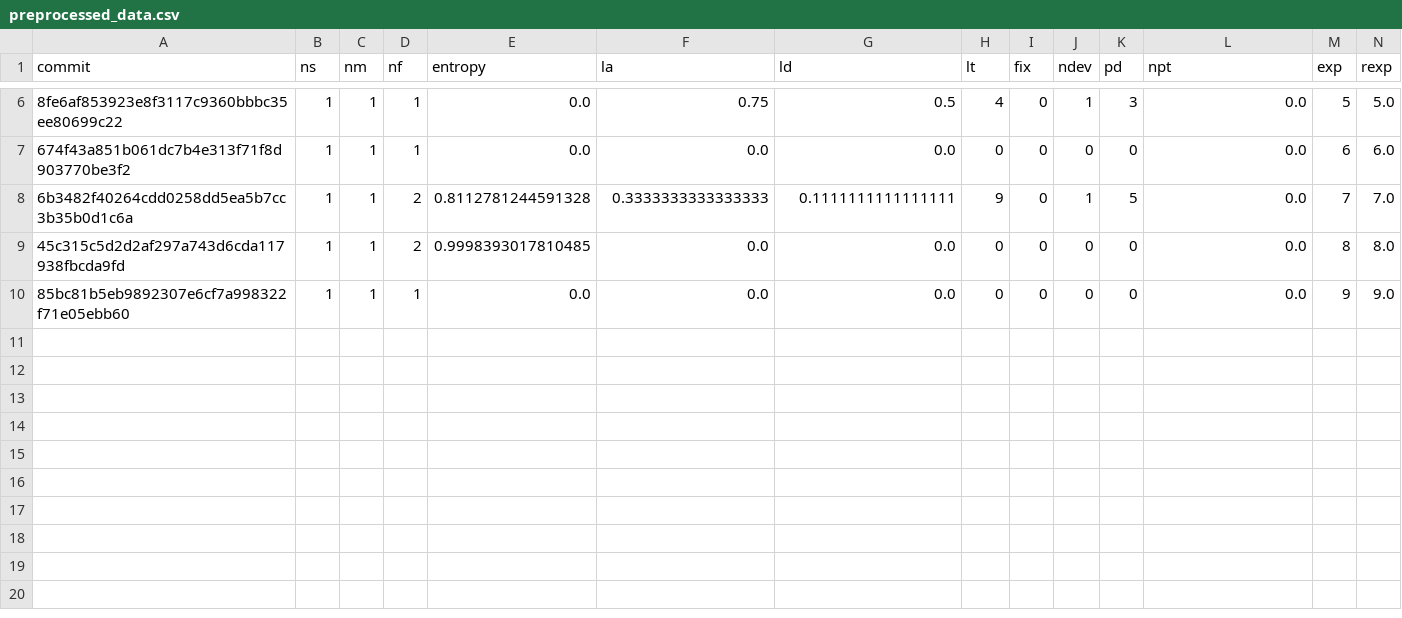
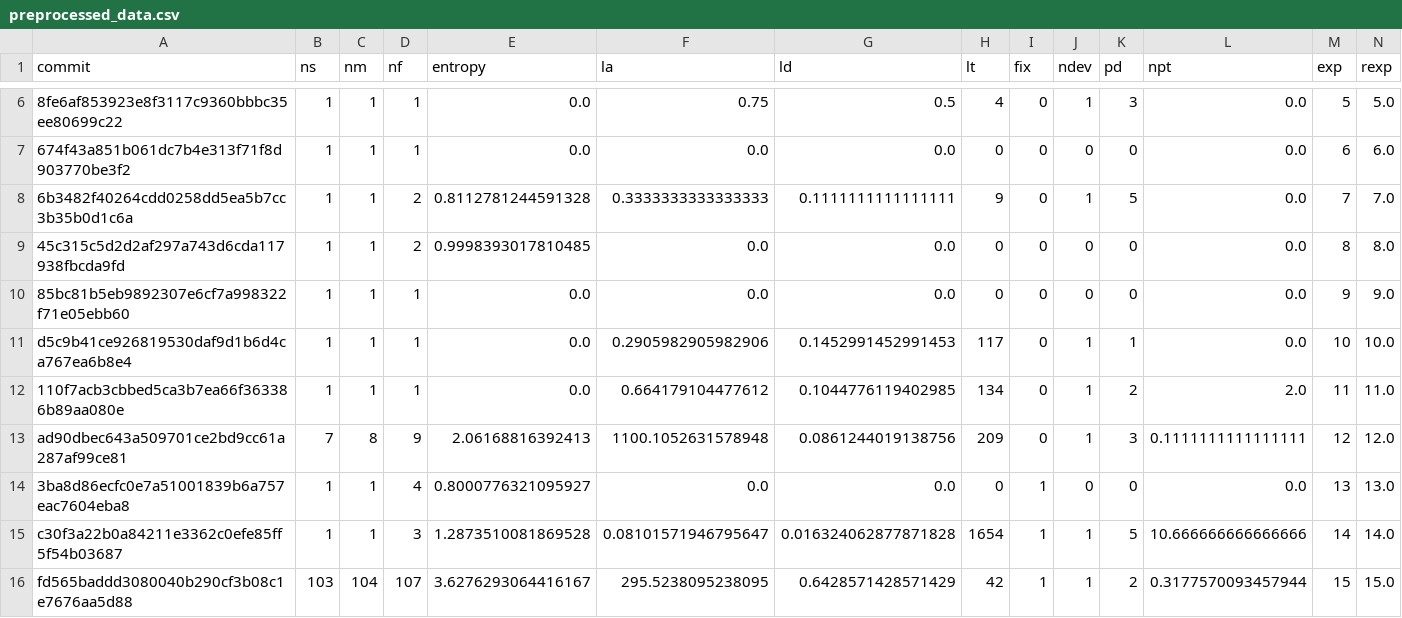
Before and after one commit to akib1162100/GithubDataExtractor, a CSV file: SPL Backend/mysite/preprocessed_data.csv, drawn as a sheet; only a part is shown, gaps mark what is left out; rows hold the shown columns only; the diff names each change by its address in the sheet, - before the commit and + after, or states it on an @@ line.

```diff
--- a/SPL Backend/mysite/preprocessed_data.csv
+++ b/SPL Backend/mysite/preprocessed_data.csv
+row 11: d5c9b41ce926819530daf9d1b6d4ca767ea6b8e4 | 1 | 1 | 1 | 0.0 | 0.2905982905982906 | 0.1452991452991453 | 117 | 0 | 1 | 1 | 0.0 | 10 | 10.0
+row 12: 110f7acb3cbbed5ca3b7ea66f363386b89aa080e | 1 | 1 | 1 | 0.0 | 0.664179104477612 | 0.1044776119402985 | 134 | 0 | 1 | 2 | 2.0 | 11 | 11.0
+row 13: ad90dbec643a509701ce2bd9cc61a287af99ce81 | 7 | 8 | 9 | 2.06168816392413 | 1100.1052631578948 | 0.0861244019138756 | 209 | 0 | 1 | 3 | 0.1111111111111111 | 12 | 12.0
+row 14: 3ba8d86ecfc0e7a51001839b6a757eac7604eba8 | 1 | 1 | 4 | 0.8000776321095927 | 0.0 | 0.0 | 0 | 1 | 0 | 0 | 0.0 | 13 | 13.0
+row 15: c30f3a22b0a84211e3362c0efe85ff5f54b03687 | 1 | 1 | 3 | 1.2873510081869528 | 0.08101571946795647 | 0.016324062877871828 | 1654 | 1 | 1 | 5 | 10.666666666666666 | 14 | 14.0
+row 16: fd565baddd3080040b290cf3b08c1e7676aa5d88 | 103 | 104 | 107 | 3.6276293064416167 | 295.5238095238095 | 0.6428571428571429 | 42 | 1 | 1 | 2 | 0.3177570093457944 | 15 | 15.0
```
Also changed, not shown: 3 other files.
